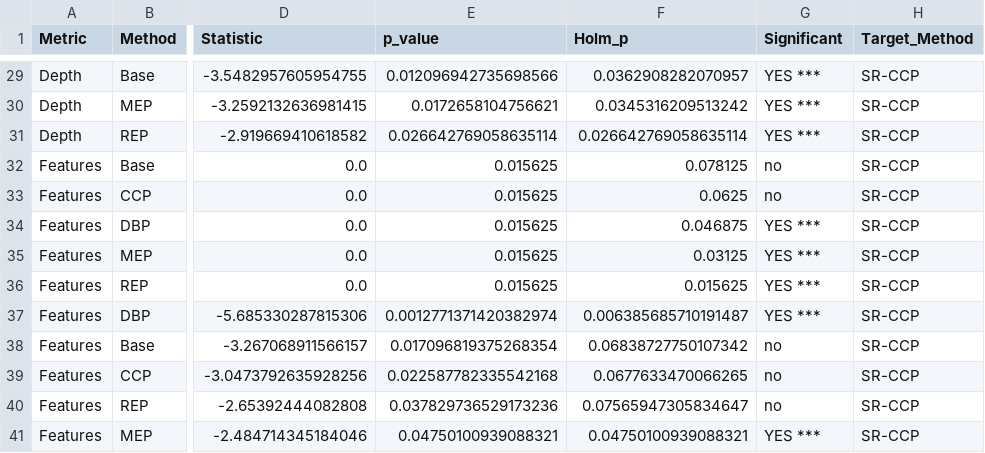
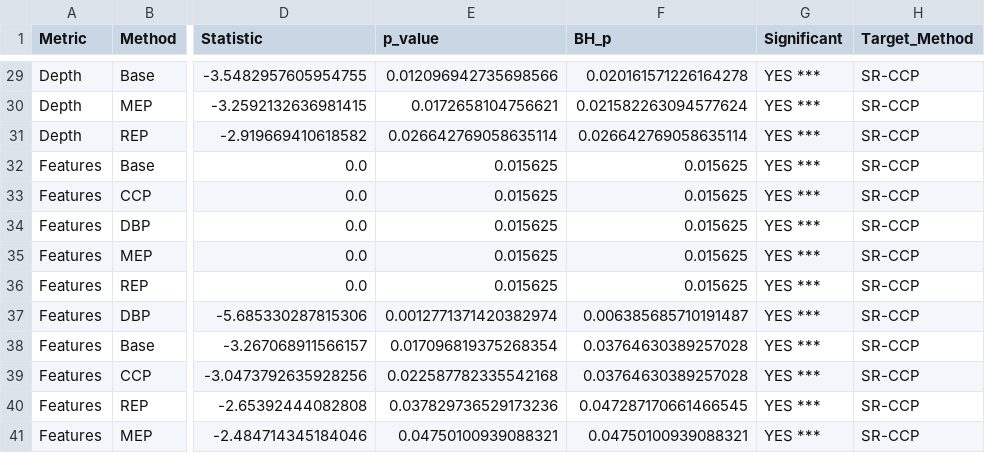
Before and after one commit to OmarJR18/SR-CPP-IJCDS_alt, a CSV file: FINAL_RESULTADOS_structural_significance.csv, drawn as a sheet; only a part is shown, gaps mark what is left out; the diff covers the shown part only; the diff names each change by its address in the sheet, - before the commit and + after, or states it on an @@ line.

Commit message:
Benjamin-Hochberg reemplazando Holm

```diff
--- a/FINAL_RESULTADOS_structural_significance.csv
+++ b/FINAL_RESULTADOS_structural_significance.csv
-F1: Holm_p
+F1: BH_p
-F29 (BH_p): 0.0362908282070957
+F29 (BH_p): 0.020161571226164278
-F30 (BH_p): 0.0345316209513242
+F30 (BH_p): 0.021582263094577624
-F32 (BH_p): 0.078125
+F32 (BH_p): 0.015625
-G32:G33 (Significant): no
+G32:G33 (Significant): YES ***
-F33 (BH_p): 0.0625
+F33 (BH_p): 0.015625
-F34 (BH_p): 0.046875
+F34 (BH_p): 0.015625
-F35 (BH_p): 0.03125
+F35 (BH_p): 0.015625
-F38 (BH_p): 0.06838727750107342
+F38 (BH_p): 0.03764630389257028
-G38:G40 (Significant): no
+G38:G40 (Significant): YES ***
-F39 (BH_p): 0.0677633470066265
+F39 (BH_p): 0.03764630389257028
-F40 (BH_p): 0.07565947305834647
+F40 (BH_p): 0.047287170661466545
```
Also changed, not shown: 32 edited cells elsewhere in this file, FINAL_RESULTADOS.csv, paper/accuracy_significance_summary.csv, 4 other files.
